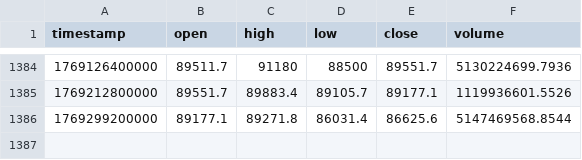
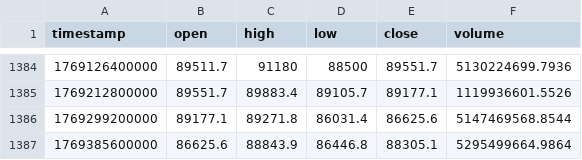
Before and after one commit to dynamicmemory/latent, a CSV file: data/BTCUSDT_D.csv, drawn as a sheet; only a part is shown, gaps mark what is left out; the diff names each change by its address in the sheet, - before the commit and + after, or states it on an @@ line.

```diff
--- a/data/BTCUSDT_D.csv
+++ b/data/BTCUSDT_D.csv
+row 1387: 1769385600000 | 86625.6 | 88843.9 | 86446.8 | 88305.1 | 5295499664.9864
```
Also changed, not shown: data/BTCUSDT_240.csv, data/BTCUSDT_60.csv, 7 other files.
